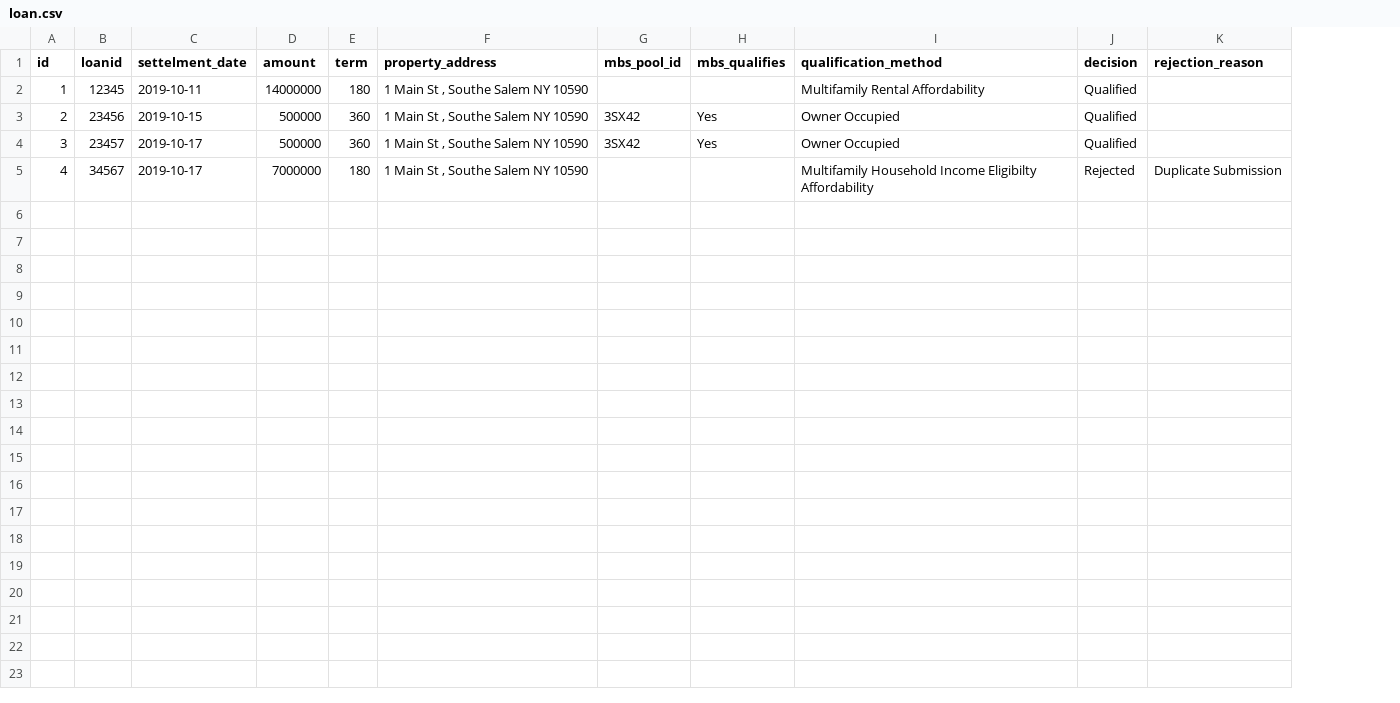
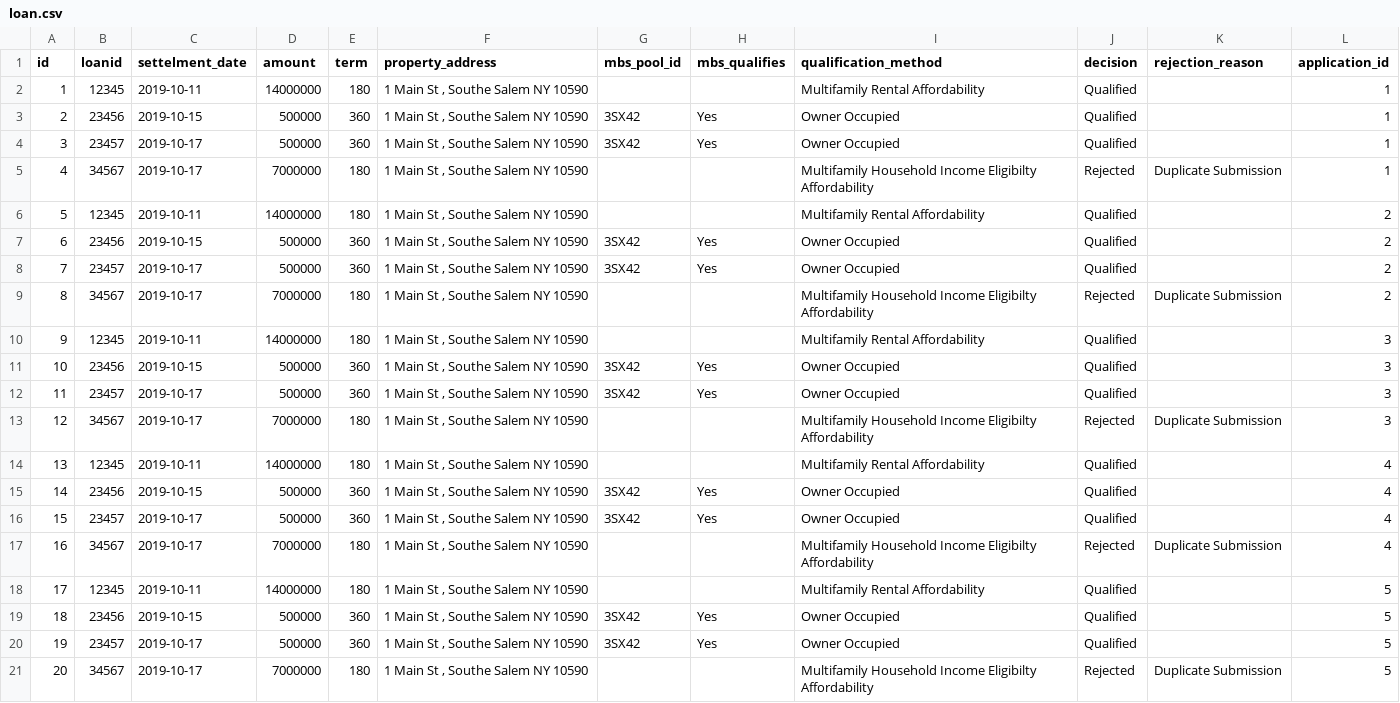
Before and after one commit to harimphasis007/data-service, a CSV file: src/main/resources/config/liquibase/fake-data/loan.csv, drawn as a sheet; the diff names each change by its address in the sheet, - before the commit and + after, or states it on an @@ line.

Commit message:
added relational data, coded for security permissions

```diff
--- a/src/main/resources/config/liquibase/fake-data/loan.csv
+++ b/src/main/resources/config/liquibase/fake-data/loan.csv
+column L (application_id), rows 2-5: all 1
+row 6: 5 | 12345 | 2019-10-11 | 14000000 | 180 | 1 Main St , Southe Salem NY 10590 |  |  | Multifamily Rental Affordability | Qualified |  | 2
+row 7: 6 | 23456 | 2019-10-15 | 500000 | 360 | 1 Main St , Southe Salem NY 10590 | 3SX42 | Yes | Owner Occupied | Qualified |  | 2
+row 8: 7 | 23457 | 2019-10-17 | 500000 | 360 | 1 Main St , Southe Salem NY 10590 | 3SX42 | Yes | Owner Occupied | Qualified |  | 2
+row 9: 8 | 34567 | 2019-10-17 | 7000000 | 180 | 1 Main St , Southe Salem NY 10590 |  |  | Multifamily Household Income Eligibilty Affordability | Rejected | Duplicate Submission | 2
+row 10: 9 | 12345 | 2019-10-11 | 14000000 | 180 | 1 Main St , Southe Salem NY 10590 |  |  | Multifamily Rental Affordability | Qualified |  | 3
+row 11: 10 | 23456 | 2019-10-15 | 500000 | 360 | 1 Main St , Southe Salem NY 10590 | 3SX42 | Yes | Owner Occupied | Qualified |  | 3
+row 12: 11 | 23457 | 2019-10-17 | 500000 | 360 | 1 Main St , Southe Salem NY 10590 | 3SX42 | Yes | Owner Occupied | Qualified |  | 3
+row 13: 12 | 34567 | 2019-10-17 | 7000000 | 180 | 1 Main St , Southe Salem NY 10590 |  |  | Multifamily Household Income Eligibilty Affordability | Rejected | Duplicate Submission | 3
+row 14: 13 | 12345 | 2019-10-11 | 14000000 | 180 | 1 Main St , Southe Salem NY 10590 |  |  | Multifamily Rental Affordability | Qualified |  | 4
+row 15: 14 | 23456 | 2019-10-15 | 500000 | 360 | 1 Main St , Southe Salem NY 10590 | 3SX42 | Yes | Owner Occupied | Qualified |  | 4
+row 16: 15 | 23457 | 2019-10-17 | 500000 | 360 | 1 Main St , Southe Salem NY 10590 | 3SX42 | Yes | Owner Occupied | Qualified |  | 4
+row 17: 16 | 34567 | 2019-10-17 | 7000000 | 180 | 1 Main St , Southe Salem NY 10590 |  |  | Multifamily Household Income Eligibilty Affordability | Rejected | Duplicate Submission | 4
+row 18: 17 | 12345 | 2019-10-11 | 14000000 | 180 | 1 Main St , Southe Salem NY 10590 |  |  | Multifamily Rental Affordability | Qualified |  | 5
+row 19: 18 | 23456 | 2019-10-15 | 500000 | 360 | 1 Main St , Southe Salem NY 10590 | 3SX42 | Yes | Owner Occupied | Qualified |  | 5
+row 20: 19 | 23457 | 2019-10-17 | 500000 | 360 | 1 Main St , Southe Salem NY 10590 | 3SX42 | Yes | Owner Occupied | Qualified |  | 5
+row 21: 20 | 34567 | 2019-10-17 | 7000000 | 180 | 1 Main St , Southe Salem NY 10590 |  |  | Multifamily Household Income Eligibilty Affordability | Rejected | Duplicate Submission | 5
```
Also changed, not shown: src/main/resources/config/liquibase/fake-data/application.csv, src/main/resources/config/liquibase/fake-data/info_beneficiaries.csv, 25 other files.
